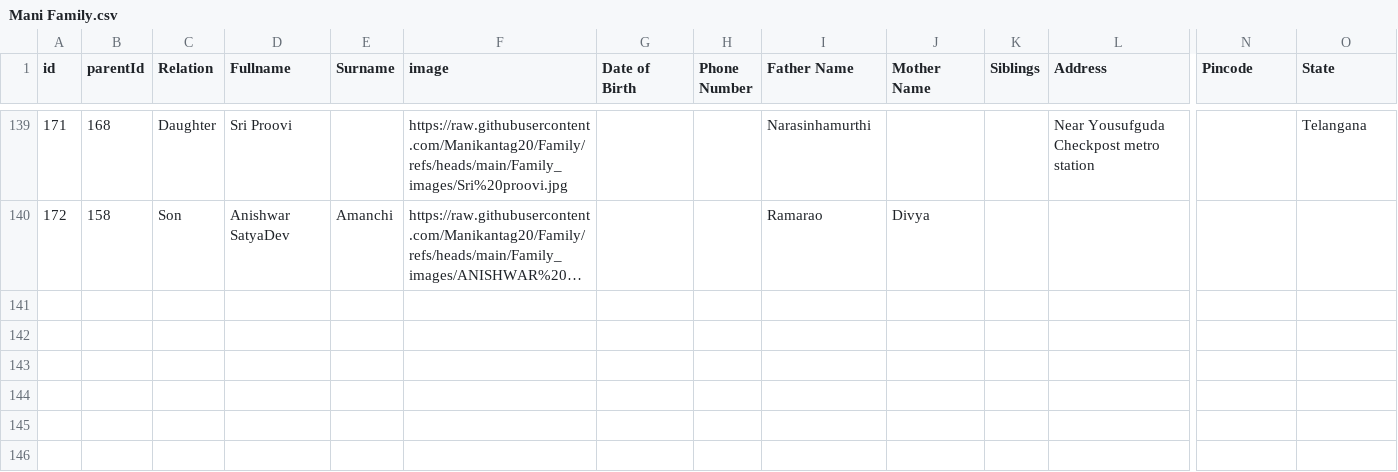
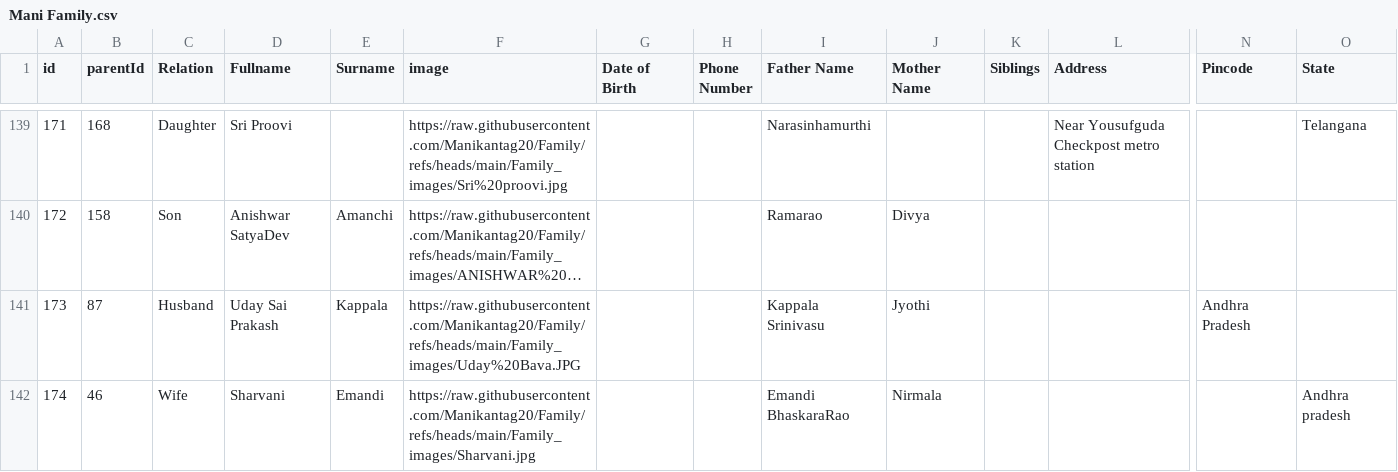
Before and after one commit to Manikantag20/Family, a CSV file: Mani Family.csv, drawn as a sheet; only a part is shown, gaps mark what is left out; long unchanged cells end in …; rows hold the shown columns only; the diff names each change by its address in the sheet, - before the commit and + after, or states it on an @@ line.

Commit message:
Mani Family.csv

```diff
--- a/Mani Family.csv
+++ b/Mani Family.csv
+row 141: 173 | 87 | Husband | Uday Sai Prakash | Kappala | https://raw.githubusercontent.com/Manikantag20/Family/refs/heads/main/Family_images/Uday%20Bava.JPG |  |  | Kappala Srinivasu | Jyothi |  |  | Andhra Pradesh
+row 142: 174 | 46 | Wife | Sharvani | Emandi | https://raw.githubusercontent.com/Manikantag20/Family/refs/heads/main/Family_images/Sharvani.jpg |  |  | Emandi BhaskaraRao | Nirmala |  |  |  | Andhra pradesh
```
